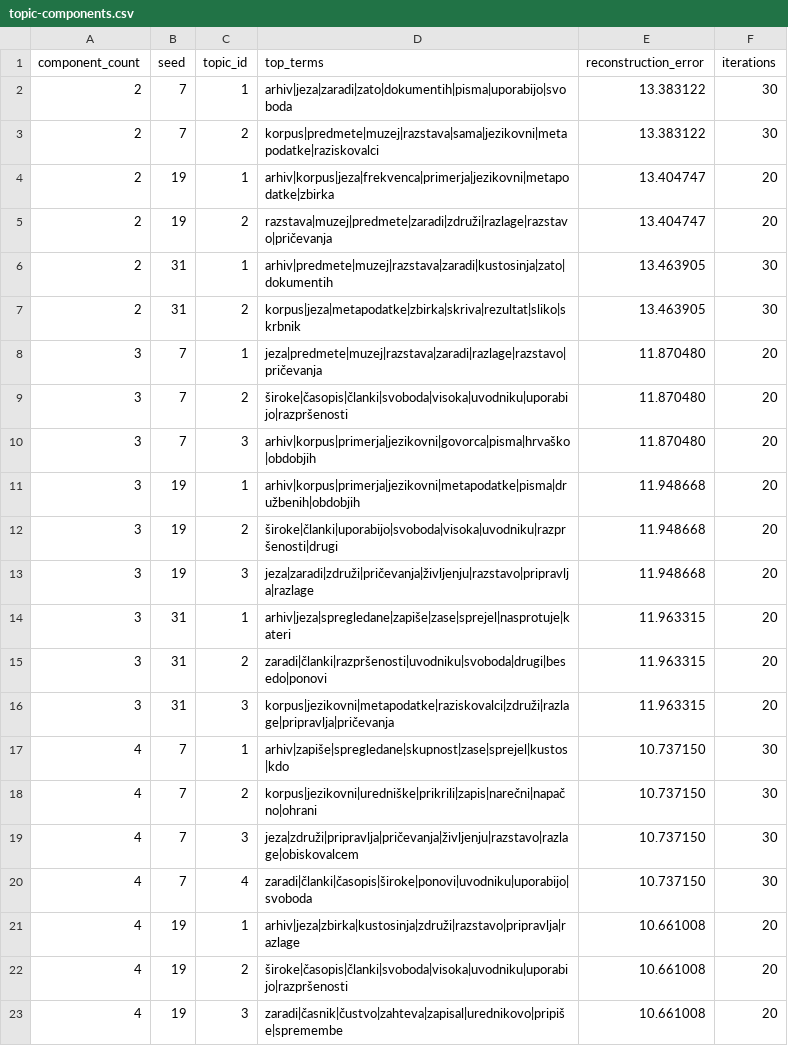
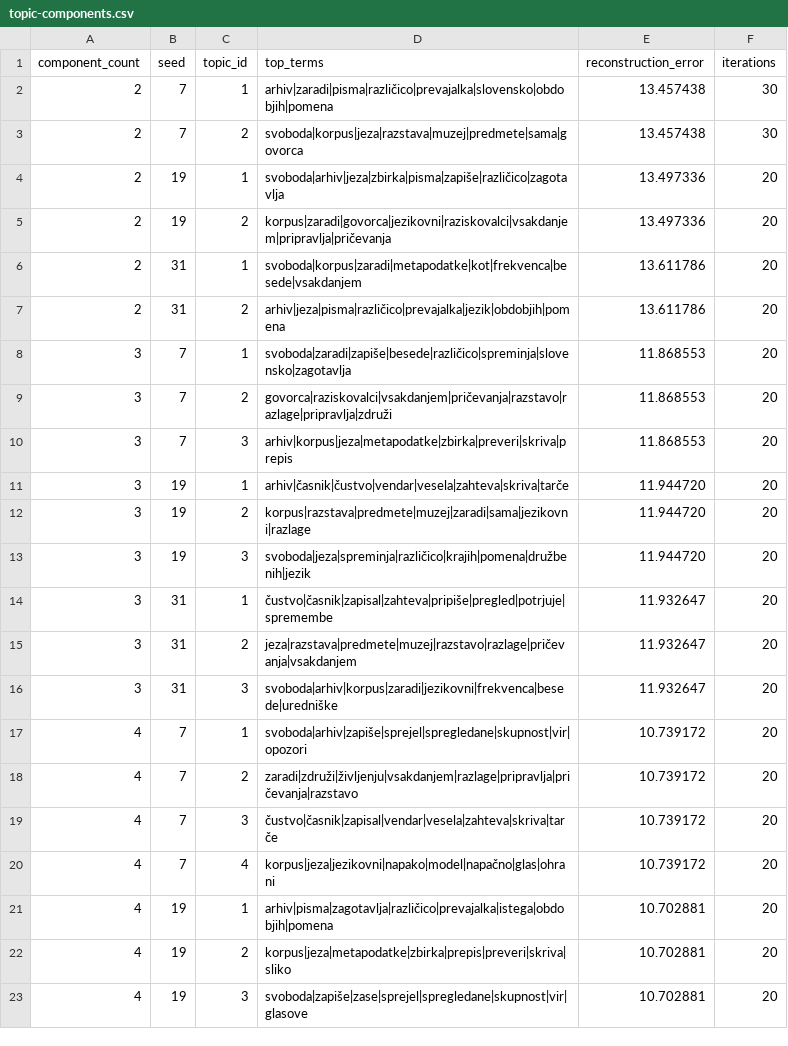
Before and after one commit to damjan-popic/digital-humanities-handbook, a CSV file: teaching-data/text-nlp-validation/interim/topics/topic-components.csv, drawn as a sheet; only a part is shown; the diff covers the shown part only.

```diff
--- a/teaching-data/text-nlp-validation/interim/topics/topic-components.csv
+++ b/teaching-data/text-nlp-validation/interim/topics/topic-components.csv
@@ -1,23 +1,23 @@
 component_count,seed,topic_id,top_terms,reconstruction_error,iterations
-2,7,1,arhiv|jeza|zaradi|zato|dokumentih|pisma|uporabijo|svoboda,13.383122,30
-2,7,2,korpus|predmete|muzej|razstava|sama|jezikovni|metapodatke|raziskovalci,13.383122,30
-2,19,1,arhiv|korpus|jeza|frekvenca|primerja|jezikovni|metapodatke|zbirka,13.404747,20
-2,19,2,razstava|muzej|predmete|zaradi|združi|razlage|razstavo|pričevanja,13.404747,20
-2,31,1,arhiv|predmete|muzej|razstava|zaradi|kustosinja|zato|dokumentih,13.463905,30
-2,31,2,korpus|jeza|metapodatke|zbirka|skriva|rezultat|sliko|skrbnik,13.463905,30
-3,7,1,jeza|predmete|muzej|razstava|zaradi|razlage|razstavo|pričevanja,11.870480,20
-3,7,2,široke|časopis|članki|svoboda|visoka|uvodniku|uporabijo|razpršenosti,11.870480,20
-3,7,3,arhiv|korpus|primerja|jezikovni|govorca|pisma|hrvaško|obdobjih,11.870480,20
-3,19,1,arhiv|korpus|primerja|jezikovni|metapodatke|pisma|družbenih|obdobjih,11.948668,20
-3,19,2,široke|članki|uporabijo|svoboda|visoka|uvodniku|razpršenosti|drugi,11.948668,20
-3,19,3,jeza|zaradi|združi|pričevanja|življenju|razstavo|pripravlja|razlage,11.948668,20
-3,31,1,arhiv|jeza|spregledane|zapiše|zase|sprejel|nasprotuje|kateri,11.963315,20
-3,31,2,zaradi|članki|razpršenosti|uvodniku|svoboda|drugi|besedo|ponovi,11.963315,20
-3,31,3,korpus|jezikovni|metapodatke|raziskovalci|združi|razlage|pripravlja|pričevanja,11.963315,20
-4,7,1,arhiv|zapiše|spregledane|skupnost|zase|sprejel|kustos|kdo,10.737150,30
-4,7,2,korpus|jezikovni|uredniške|prikrili|zapis|narečni|napačno|ohrani,10.737150,30
-4,7,3,jeza|združi|pripravlja|pričevanja|življenju|razstavo|razlage|obiskovalcem,10.737150,30
-4,7,4,zaradi|članki|časopis|široke|ponovi|uvodniku|uporabijo|svoboda,10.737150,30
-4,19,1,arhiv|jeza|zbirka|kustosinja|združi|razstavo|pripravlja|razlage,10.661008,20
-4,19,2,široke|časopis|članki|svoboda|visoka|uvodniku|uporabijo|razpršenosti,10.661008,20
-4,19,3,zaradi|časnik|čustvo|zahteva|zapisal|urednikovo|pripiše|spremembe,10.661008,20
+2,7,1,arhiv|zaradi|pisma|različico|prevajalka|slovensko|obdobjih|pomena,13.457438,30
+2,7,2,svoboda|korpus|jeza|razstava|muzej|predmete|sama|govorca,13.457438,30
+2,19,1,svoboda|arhiv|jeza|zbirka|pisma|zapiše|različico|zagotavlja,13.497336,20
+2,19,2,korpus|zaradi|govorca|jezikovni|raziskovalci|vsakdanjem|pripravlja|pričevanja,13.497336,20
+2,31,1,svoboda|korpus|zaradi|metapodatke|kot|frekvenca|besede|vsakdanjem,13.611786,20
+2,31,2,arhiv|jeza|pisma|različico|prevajalka|jezik|obdobjih|pomena,13.611786,20
+3,7,1,svoboda|zaradi|zapiše|besede|različico|spreminja|slovensko|zagotavlja,11.868553,20
+3,7,2,govorca|raziskovalci|vsakdanjem|pričevanja|razstavo|razlage|pripravlja|združi,11.868553,20
+3,7,3,arhiv|korpus|jeza|metapodatke|zbirka|preveri|skriva|prepis,11.868553,20
+3,19,1,arhiv|časnik|čustvo|vendar|vesela|zahteva|skriva|tarče,11.944720,20
+3,19,2,korpus|razstava|predmete|muzej|zaradi|sama|jezikovni|razlage,11.944720,20
+3,19,3,svoboda|jeza|spreminja|različico|krajih|pomena|družbenih|jezik,11.944720,20
+3,31,1,čustvo|časnik|zapisal|zahteva|pripiše|pregled|potrjuje|spremembe,11.932647,20
+3,31,2,jeza|razstava|predmete|muzej|razstavo|razlage|pričevanja|vsakdanjem,11.932647,20
+3,31,3,svoboda|arhiv|korpus|zaradi|jezikovni|frekvenca|besede|uredniške,11.932647,20
+4,7,1,svoboda|arhiv|zapiše|sprejel|spregledane|skupnost|vir|opozori,10.739172,20
+4,7,2,zaradi|združi|življenju|vsakdanjem|razlage|pripravlja|pričevanja|razstavo,10.739172,20
+4,7,3,čustvo|časnik|zapisal|vendar|vesela|zahteva|skriva|tarče,10.739172,20
+4,7,4,korpus|jeza|jezikovni|napako|model|napačno|glas|ohrani,10.739172,20
+4,19,1,arhiv|pisma|zagotavlja|različico|prevajalka|istega|obdobjih|pomena,10.702881,20
+4,19,2,korpus|jeza|metapodatke|zbirka|prepis|preveri|skriva|sliko,10.702881,20
+4,19,3,svoboda|zapiše|zase|sprejel|spregledane|skupnost|vir|glasove,10.702881,20
```
Also changed, not shown: 14 edited cells elsewhere in this file, teaching-data/text-nlp-validation/interim/topics/topic-documents.csv, teaching-data/text-nlp-validation/reference/topic-interpretation.csv, 56 other files.
